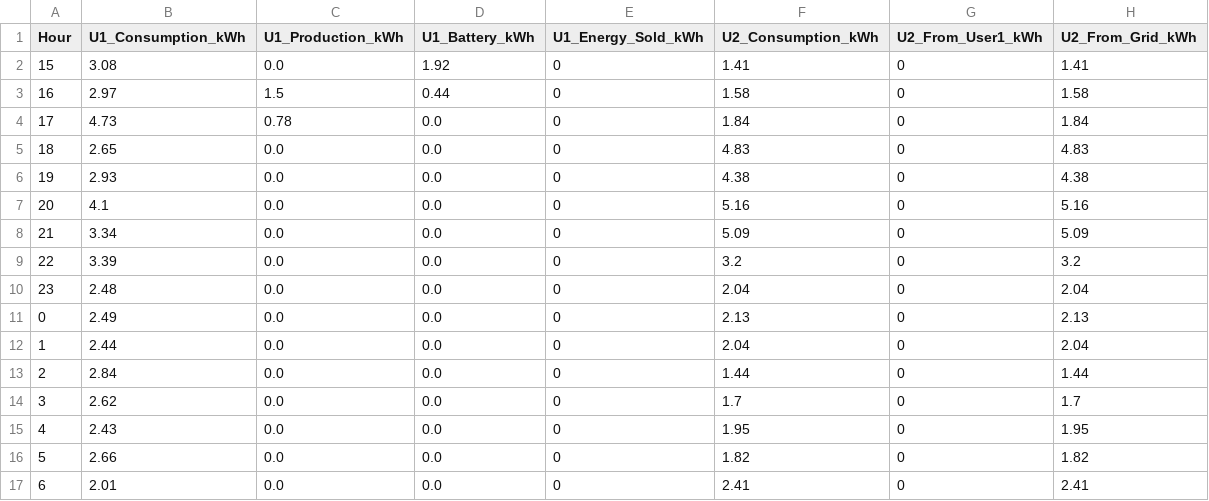
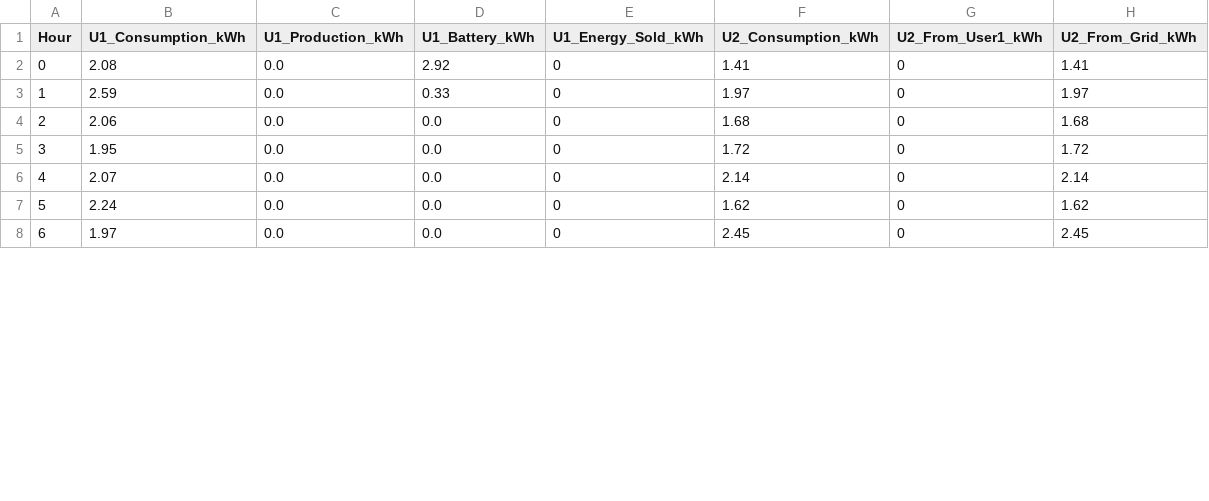
Before and after one commit to AgrimJain-quantum/Coding, a CSV file: simulation_output.csv, drawn as a sheet; only a part is shown; the diff covers the shown part only.

```diff
--- a/simulation_output.csv
+++ b/simulation_output.csv
@@ -1,17 +1,8 @@
 Hour,U1_Consumption_kWh,U1_Production_kWh,U1_Battery_kWh,U1_Energy_Sold_kWh,U2_Consumption_kWh,U2_From_User1_kWh,U2_From_Grid_kWh
-15,3.08,0.0,1.92,0,1.41,0,1.41
-16,2.97,1.5,0.44,0,1.58,0,1.58
-17,4.73,0.78,0.0,0,1.84,0,1.84
-18,2.65,0.0,0.0,0,4.83,0,4.83
-19,2.93,0.0,0.0,0,4.38,0,4.38
-20,4.1,0.0,0.0,0,5.16,0,5.16
-21,3.34,0.0,0.0,0,5.09,0,5.09
-22,3.39,0.0,0.0,0,3.2,0,3.2
-23,2.48,0.0,0.0,0,2.04,0,2.04
-0,2.49,0.0,0.0,0,2.13,0,2.13
-1,2.44,0.0,0.0,0,2.04,0,2.04
-2,2.84,0.0,0.0,0,1.44,0,1.44
-3,2.62,0.0,0.0,0,1.7,0,1.7
-4,2.43,0.0,0.0,0,1.95,0,1.95
-5,2.66,0.0,0.0,0,1.82,0,1.82
-6,2.01,0.0,0.0,0,2.41,0,2.41
+0,2.08,0.0,2.92,0,1.41,0,1.41
+1,2.59,0.0,0.33,0,1.97,0,1.97
+2,2.06,0.0,0.0,0,1.68,0,1.68
+3,1.95,0.0,0.0,0,1.72,0,1.72
+4,2.07,0.0,0.0,0,2.14,0,2.14
+5,2.24,0.0,0.0,0,1.62,0,1.62
+6,1.97,0.0,0.0,0,2.45,0,2.45
```
Also changed, not shown: 9 added rows and 25 edited cells elsewhere in this file, 2 other files.
